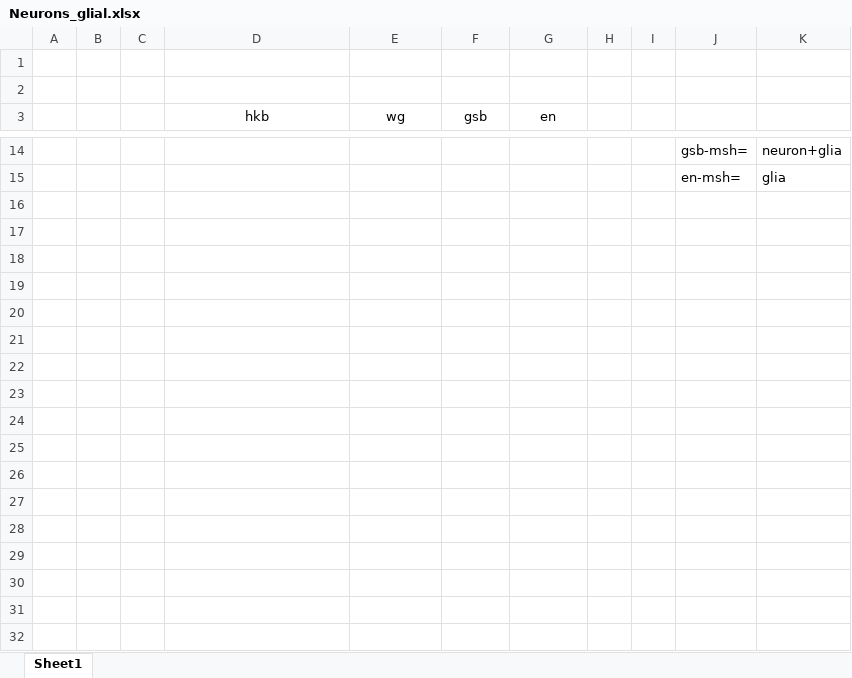
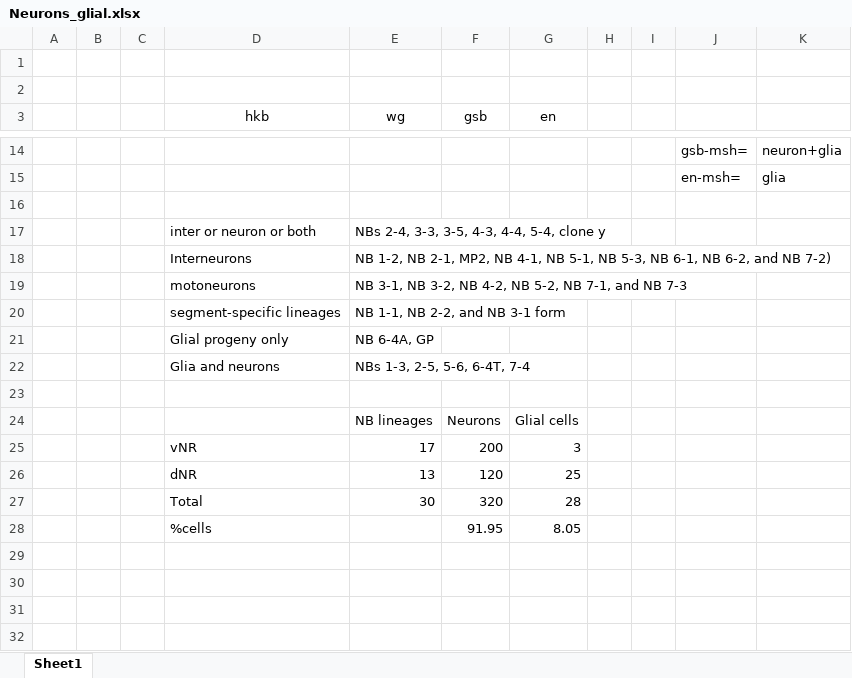
Before and after one commit to ozlembahar/devo-logic, an Excel workbook: Neurons_glial.xlsx, sheet Sheet1, drawn as a sheet; only a part is shown, gaps mark what is left out; values as stored, in another font and other column widths than the file's, no borders; removed rows and columns are numbered as before the commit, all else as after; the diff covers the shown part only; the diff names each change by its address in the sheet, - before the commit and + after, or states it on an @@ line.

```diff
--- a/Neurons_glial.xlsx (sheet Sheet1)
+++ b/Neurons_glial.xlsx (sheet Sheet1)
+column H, empty
-column I, empty
+row 16: (empty)
+row 17:  |  |  | inter or neuron or both | NBs 2-4, 3-3, 3-5, 4-3, 4-4, 5-4, clone y
+row 18:  |  |  | Interneurons | NB 1-2, NB 2-1, MP2, NB 4-1, NB 5-1, NB 5-3, NB 6-1, NB 6-2, and NB 7-2)
+row 19:  |  |  | motoneurons | NB 3-1, NB 3-2, NB 4-2, NB 5-2, NB 7-1, and NB 7-3
+row 20:  |  |  | segment-specific lineages | NB 1-1, NB 2-2, and NB 3-1 form
+row 21:  |  |  | Glial progeny only | NB 6-4A, GP
+row 22:  |  |  | Glia and neurons | NBs 1-3, 2-5, 5-6, 6-4T, 7-4
+row 23: (empty)
+row 24:  |  |  |  | NB lineages | Neurons | Glial cells
+row 25:  |  |  | vNR | 17 | 200 | 3
+row 26:  |  |  | dNR | 13 | 120 | 25
+row 27:  |  |  | Total | 30 | 320 | 28
+row 28:  |  |  | %cells |  | 91.95 | 8.05
+row 29: (empty)
+row 30: (empty)
+row 31: (empty)
+row 32: (empty)
```
Also changed, not shown: 22 added rows, 1 moved row, 2 edited cells, cell formats and merged cells elsewhere in this sheet, 6 other files.
